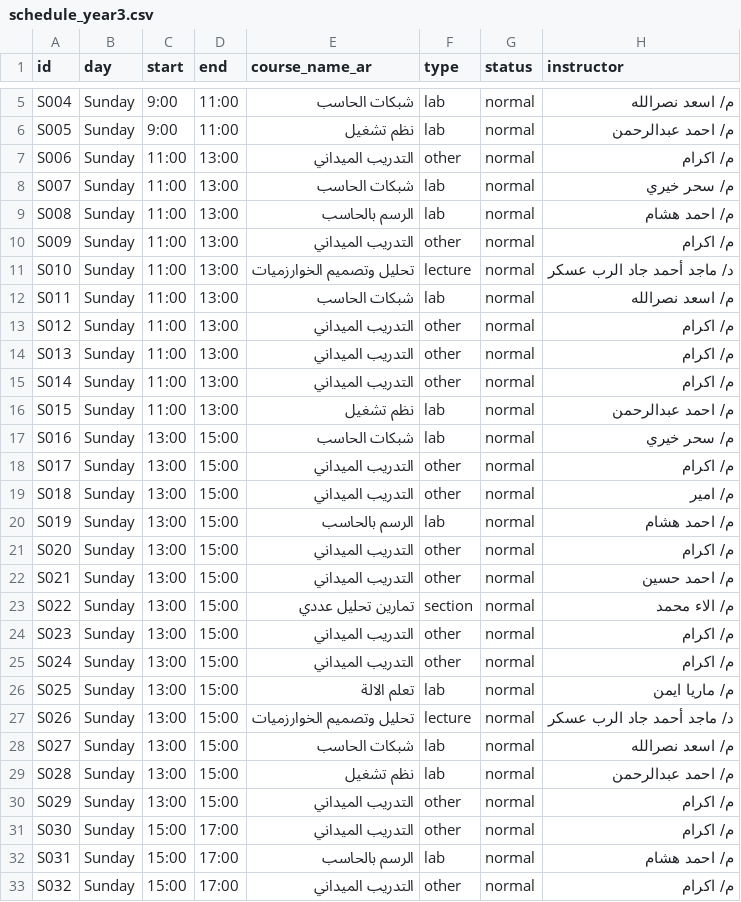
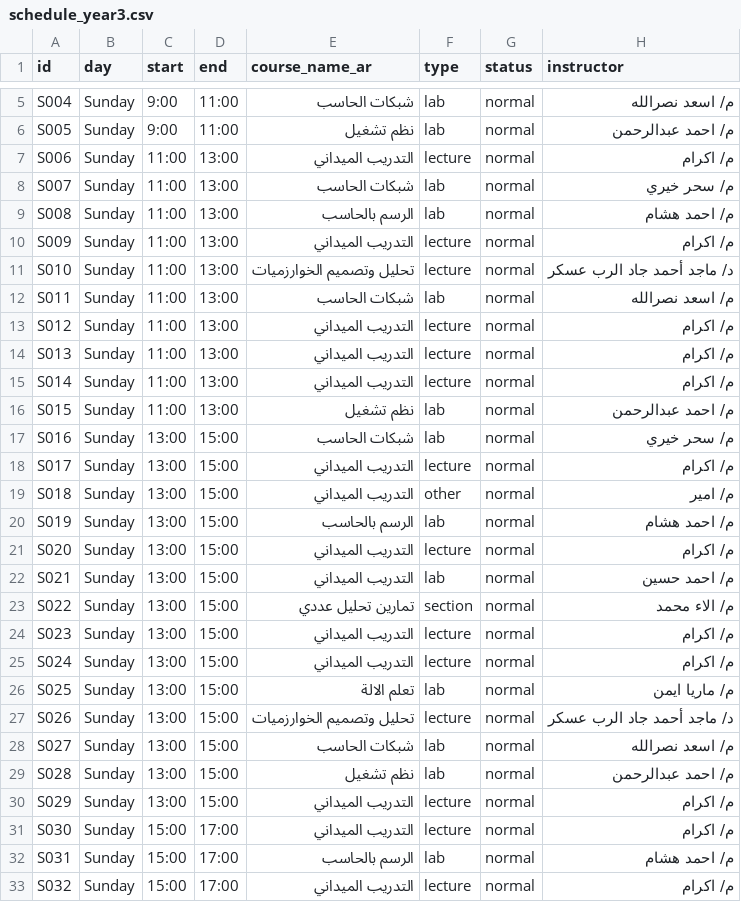
Before and after one commit to projectfcal001/third-year-platform, a CSV file: api/schedule_year3.csv, drawn as a sheet; only a part is shown, gaps mark what is left out; the diff covers the shown part only; the diff names each change by its address in the sheet, - before the commit and + after, or states it on an @@ line.

```diff
--- a/api/schedule_year3.csv
+++ b/api/schedule_year3.csv
-F7 (type): other
+F7 (type): lecture
-F10 (type): other
+F10 (type): lecture
-F13:F15 (type): other
+F13:F15 (type): lecture
-F18 (type): other
+F18 (type): lecture
-F21 (type): other
+F21 (type): lecture
-F22 (type): other
+F22 (type): lab
-F24:F25 (type): other
+F24:F25 (type): lecture
-F30:F31 (type): other
+F30:F31 (type): lecture
-F33 (type): other
+F33 (type): lecture
```
Also changed, not shown: 23 edited cells elsewhere in this file, 1 other file.
